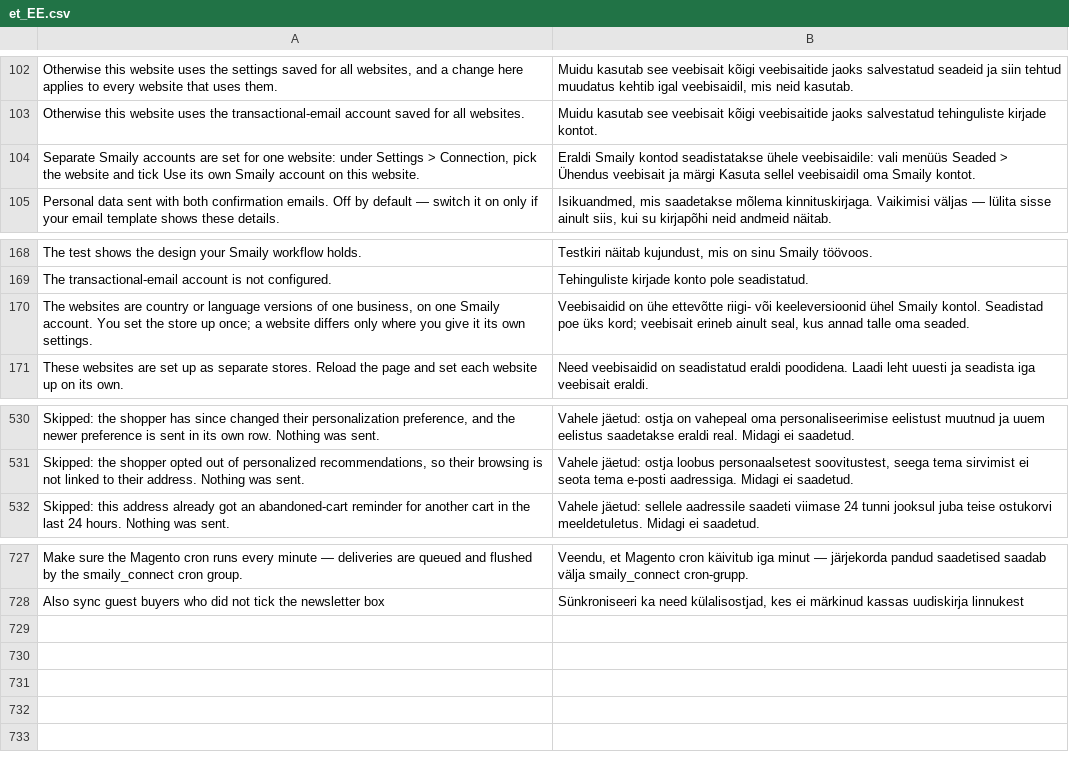
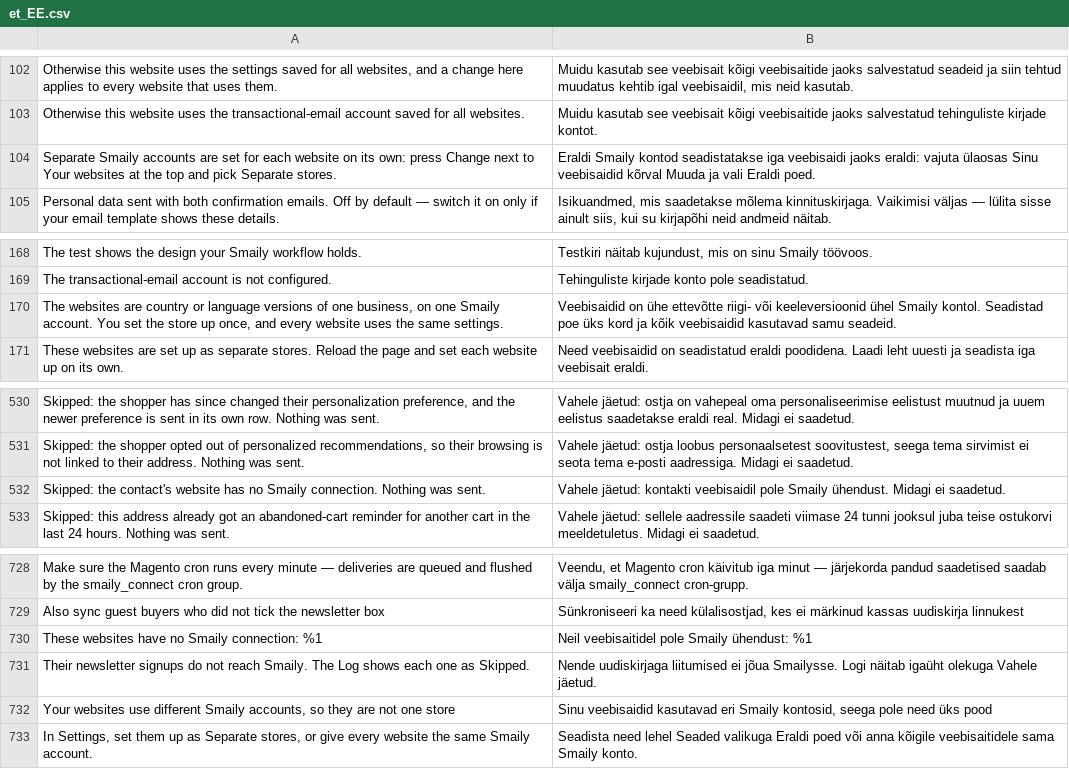
Before and after one commit to sendsmaily/smaily-magento-extension, a CSV file: i18n/et_EE.csv, drawn as a sheet; only a part is shown, gaps mark what is left out.

Commit message:
settings: Share one store's settings across its websites
One store on one Smaily account shows and saves its Smaily account,
Contacts settings and automations for all websites, with no website
selector; the upgrade moves the settings one website alone holds to
every website; a signup on a website without a connection is in the
Log as skipped; the Dashboard names unconnected websites and websites
on different Smaily accounts.

```diff
--- a/i18n/et_EE.csv
+++ b/i18n/et_EE.csv
@@ -103,3 +103,3 @@
 "Otherwise this website uses the transactional-email account saved for all websites.","Muidu kasutab see veebisait kõigi veebisaitide jaoks salvestatud tehinguliste kirjade kontot."
-"Separate Smaily accounts are set for one website: under Settings > Connection, pick the website and tick Use its own Smaily account on this website.","Eraldi Smaily kontod seadistatakse ühele veebisaidile: vali menüüs Seaded > Ühendus veebisait ja märgi Kasuta sellel veebisaidil oma Smaily kontot."
+"Separate Smaily accounts are set for each website on its own: press Change next to Your websites at the top and pick Separate stores.","Eraldi Smaily kontod seadistatakse iga veebisaidi jaoks eraldi: vajuta ülaosas Sinu veebisaidid kõrval Muuda ja vali Eraldi poed."
 "Personal data sent with both confirmation emails. Off by default — switch it on only if your email template shows these details.","Isikuandmed, mis saadetakse mõlema kinnituskirjaga. Vaikimisi väljas — lülita sisse ainult siis, kui su kirjapõhi neid andmeid näitab."
@@ -169,3 +169,3 @@
 "The transactional-email account is not configured.","Tehinguliste kirjade konto pole seadistatud."
-"The websites are country or language versions of one business, on one Smaily account. You set the store up once; a website differs only where you give it its own settings.","Veebisaidid on ühe ettevõtte riigi- või keeleversioonid ühel Smaily kontol. Seadistad poe üks kord; veebisait erineb ainult seal, kus annad talle oma seaded."
+"The websites are country or language versions of one business, on one Smaily account. You set the store up once, and every website uses the same settings.","Veebisaidid on ühe ettevõtte riigi- või keeleversioonid ühel Smaily kontol. Seadistad poe üks kord ja kõik veebisaidid kasutavad samu seadeid."
 "These websites are set up as separate stores. Reload the page and set each website up on its own.","Need veebisaidid on seadistatud eraldi poodidena. Laadi leht uuesti ja seadista iga veebisait eraldi."
@@ -531,2 +531,3 @@
 "Skipped: the shopper opted out of personalized recommendations, so their browsing is not linked to their address. Nothing was sent.","Vahele jäetud: ostja loobus personaalsetest soovitustest, seega tema sirvimist ei seota tema e-posti aadressiga. Midagi ei saadetud."
+"Skipped: the contact's website has no Smaily connection. Nothing was sent.","Vahele jäetud: kontakti veebisaidil pole Smaily ühendust. Midagi ei saadetud."
 "Skipped: this address already got an abandoned-cart reminder for another cart in the last 24 hours. Nothing was sent.","Vahele jäetud: sellele aadressile saadeti viimase 24 tunni jooksul juba teise ostukorvi meeldetuletus. Midagi ei saadetud."
@@ -728 +729,5 @@
 "Also sync guest buyers who did not tick the newsletter box","Sünkroniseeri ka need külalisostjad, kes ei märkinud kassas uudiskirja linnukest"
+"These websites have no Smaily connection: %1","Neil veebisaitidel pole Smaily ühendust: %1"
+"Their newsletter signups do not reach Smaily. The Log shows each one as Skipped.","Nende uudiskirjaga liitumised ei jõua Smailysse. Logi näitab igaüht olekuga Vahele jäetud."
+"Your websites use different Smaily accounts, so they are not one store","Sinu veebisaidid kasutavad eri Smaily kontosid, seega pole need üks pood"
+"In Settings, set them up as Separate stores, or give every website the same Smaily account.","Seadista need lehel Seaded valikuga Eraldi poed või anna kõigile veebisaitidele sama Smaily konto."
```
Also changed, not shown: i18n/en_US.csv, 13 other files.
